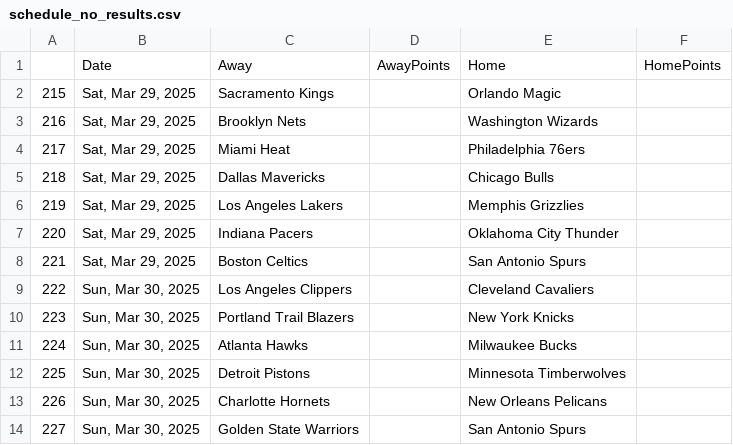
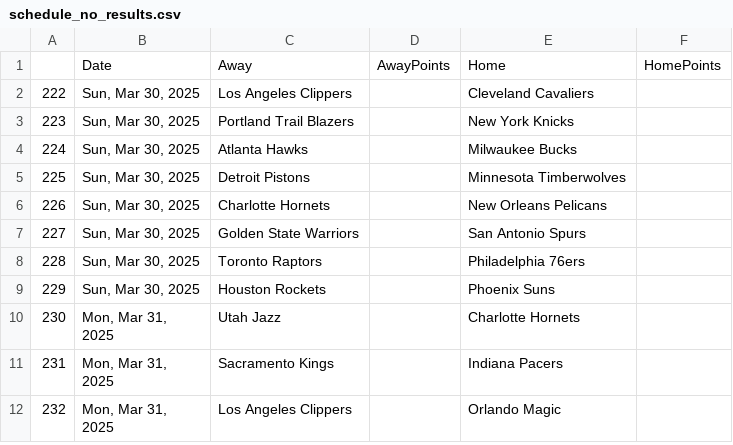
Before and after one commit to wmjs/nba-predictor, a CSV file: nba_data/schedule_no_results.csv, drawn as a sheet; only a part is shown; the shorter side is filled out with more unchanged rows.

```diff
--- a/nba_data/schedule_no_results.csv
+++ b/nba_data/schedule_no_results.csv
@@ -1,9 +1,2 @@
 ,Date,Away,AwayPoints,Home,HomePoints
-215,"Sat, Mar 29, 2025",Sacramento Kings,,Orlando Magic,
-216,"Sat, Mar 29, 2025",Brooklyn Nets,,Washington Wizards,
-217,"Sat, Mar 29, 2025",Miami Heat,,Philadelphia 76ers,
-218,"Sat, Mar 29, 2025",Dallas Mavericks,,Chicago Bulls,
-219,"Sat, Mar 29, 2025",Los Angeles Lakers,,Memphis Grizzlies,
-220,"Sat, Mar 29, 2025",Indiana Pacers,,Oklahoma City Thunder,
-221,"Sat, Mar 29, 2025",Boston Celtics,,San Antonio Spurs,
 222,"Sun, Mar 30, 2025",Los Angeles Clippers,,Cleveland Cavaliers,
```
Also changed, not shown: nba_data/away_games_stats.csv, nba_data/combined_schedule_and_game_stats.csv, 6 other files.
